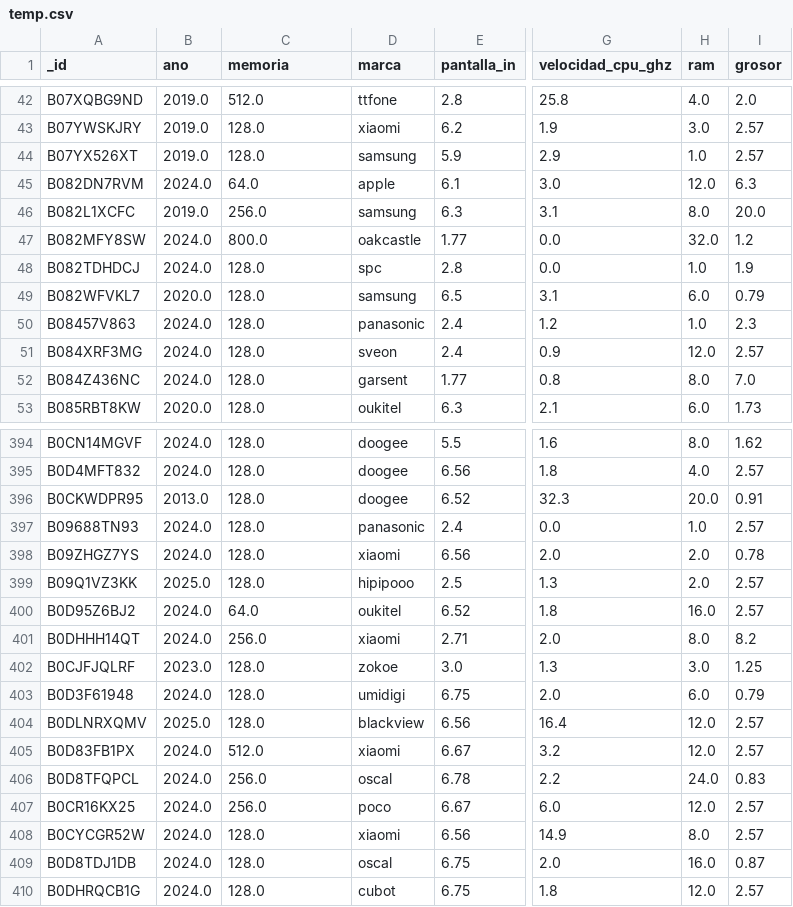
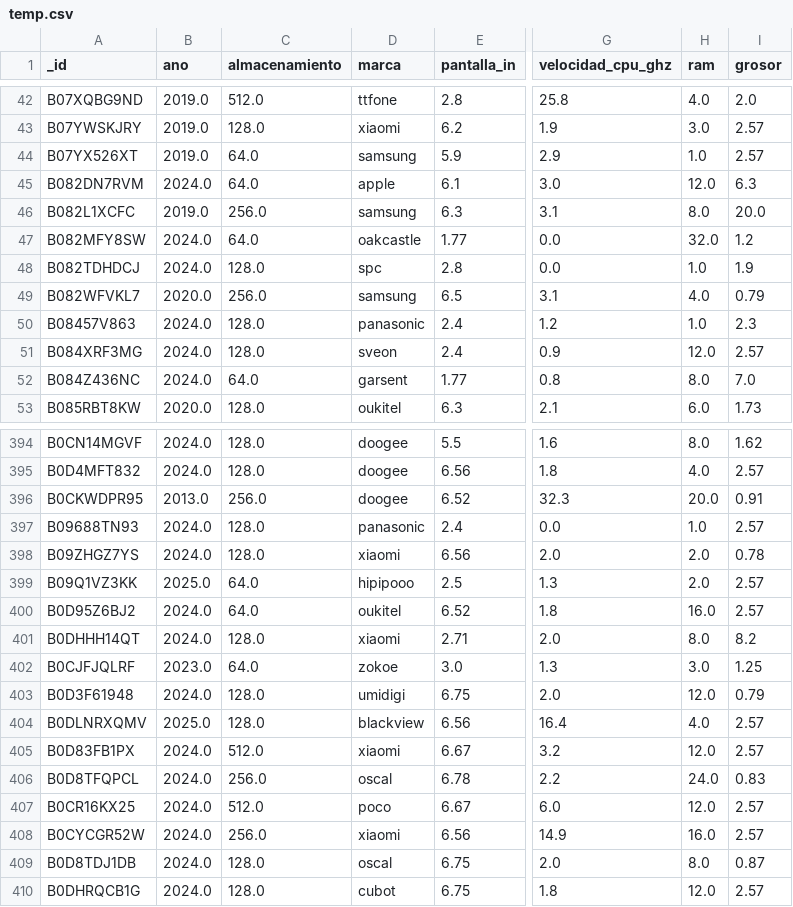
Before and after one commit to sanand5/PIA_Projectes, a CSV file: Projecte_01/limpieza/temp.csv, drawn as a sheet; only a part is shown, gaps mark what is left out; the diff covers the shown part only; the diff names each change by its address in the sheet, - before the commit and + after, or states it on an @@ line.

```diff
--- a/Projecte_01/limpieza/temp.csv
+++ b/Projecte_01/limpieza/temp.csv
-C1: memoria
+C1: almacenamiento
-C44 (almacenamiento): 128.0
+C44 (almacenamiento): 64.0
-C47 (almacenamiento): 800.0
+C47 (almacenamiento): 64.0
-C49 (almacenamiento): 128.0
+C49 (almacenamiento): 256.0
-H49 (ram): 6.0
+H49 (ram): 4.0
-C52 (almacenamiento): 128.0
+C52 (almacenamiento): 64.0
-C396 (almacenamiento): 128.0
+C396 (almacenamiento): 256.0
-C399 (almacenamiento): 128.0
+C399 (almacenamiento): 64.0
-C401 (almacenamiento): 256.0
+C401 (almacenamiento): 128.0
-C402 (almacenamiento): 128.0
+C402 (almacenamiento): 64.0
-H403 (ram): 6.0
+H403 (ram): 12.0
-H404 (ram): 12.0
+H404 (ram): 4.0
-C407 (almacenamiento): 256.0
+C407 (almacenamiento): 512.0
-C408 (almacenamiento): 128.0
+C408 (almacenamiento): 256.0
-H408 (ram): 8.0
+H408 (ram): 16.0
-H409 (ram): 16.0
+H409 (ram): 8.0
```
Also changed, not shown: 170 edited cells elsewhere in this file, 8 other files.
